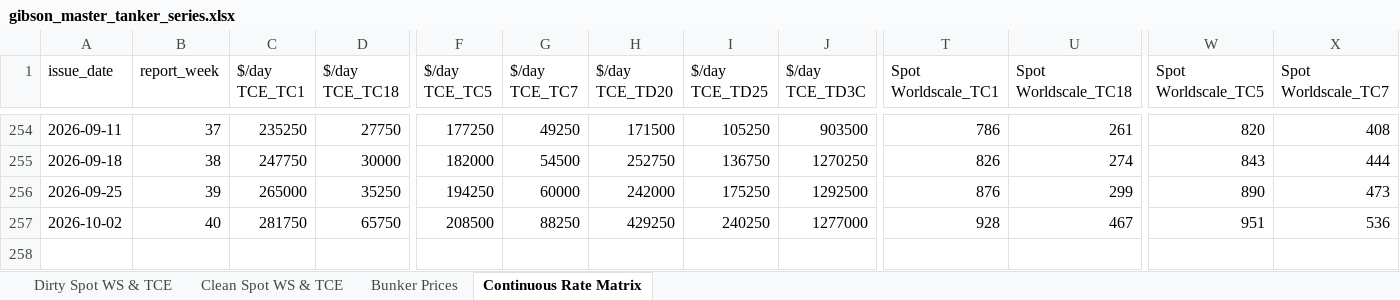
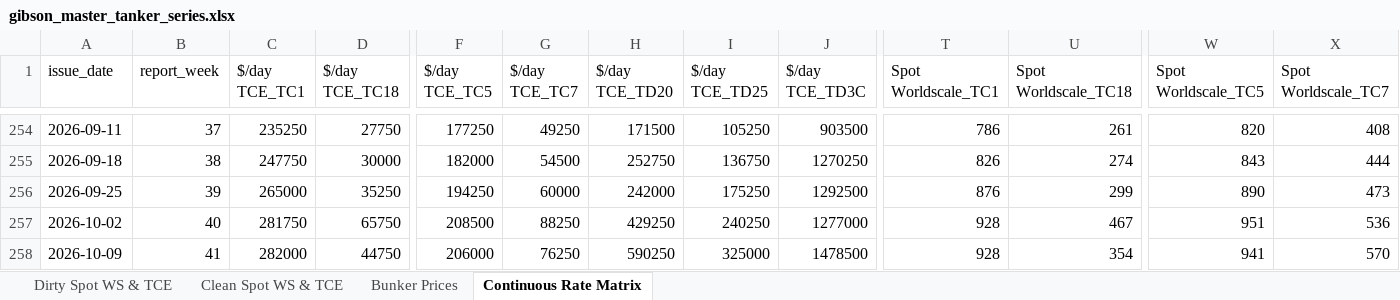
Before and after one commit to yieldchaser/Shipping, an Excel workbook: data/extracted/series/gibson_master_tanker_series.xlsx, sheet Continuous Rate Matrix, drawn as a sheet; only a part is shown, gaps mark what is left out; values as stored, in another font and other column widths than the file's, no borders; rows hold the shown columns only; the diff names each change by its address in the sheet, - before the commit and + after, or states it on an @@ line.

```diff
--- a/data/extracted/series/gibson_master_tanker_series.xlsx (sheet Continuous Rate Matrix)
+++ b/data/extracted/series/gibson_master_tanker_series.xlsx (sheet Continuous Rate Matrix)
+row 258: 2026-10-09 | 41 | 282000 | 44750 | 206000 | 76250 | 590250 | 325000 | 1478500 | 928 | 354 | 941 | 570
```
Also changed, not shown: sheet Clean Spot WS & TCE, sheet Dirty Spot WS & TCE, sheet Bunker Prices, corpus/CORPUS_PUBLICATION_CADENCE_AND_AUDIT.xlsx, data/extracted/series/corpus_publication_cadence_and_audit.xlsx, 30 other files.
